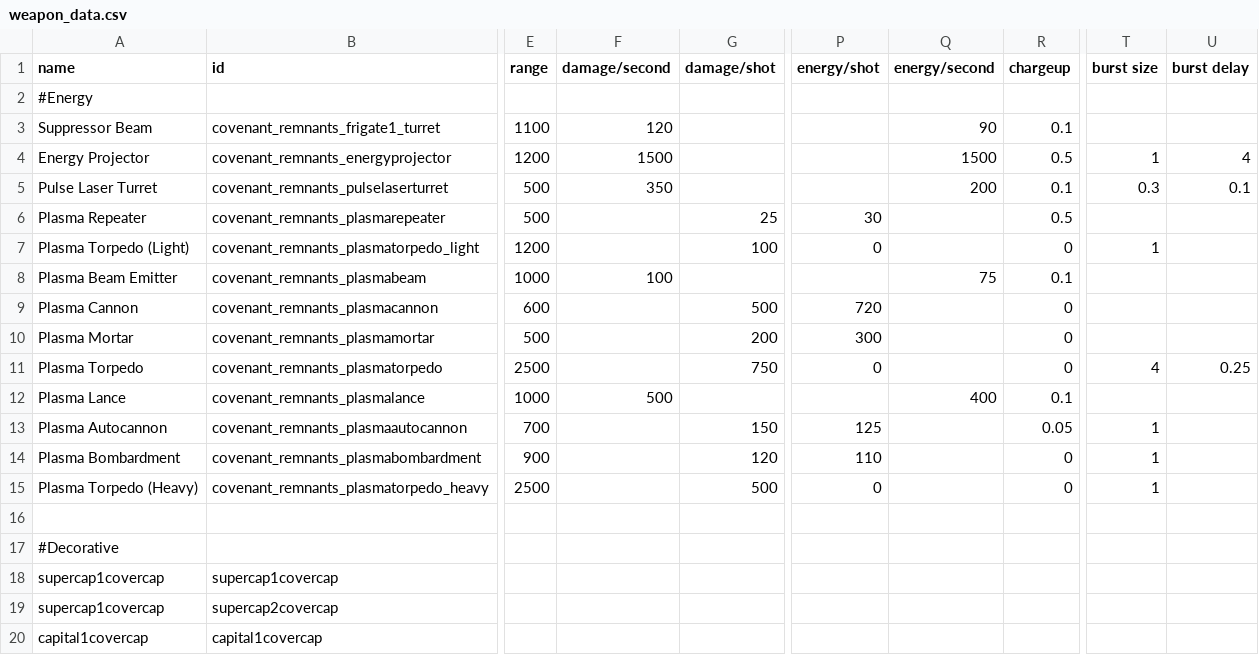
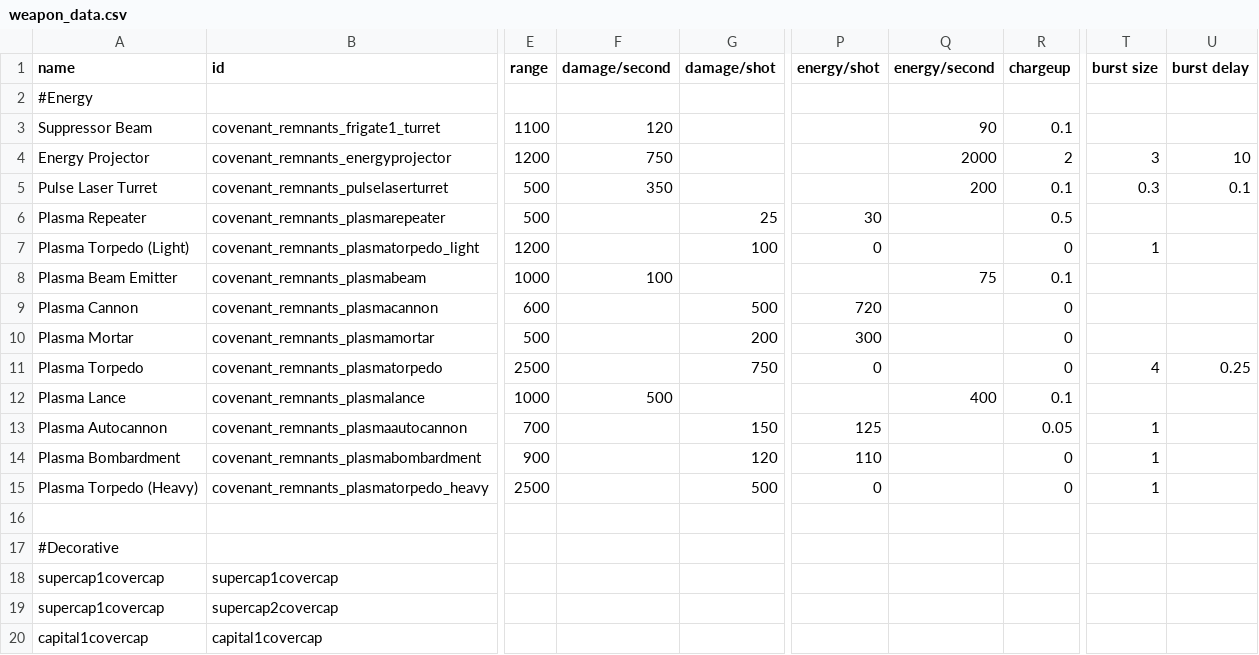
Before and after one commit to Combustiblemon/Covenant-Remnants, a CSV file: data/weapons/weapon_data.csv, drawn as a sheet; only a part is shown, gaps mark what is left out; the diff names each change by its address in the sheet, - before the commit and + after, or states it on an @@ line.

Commit message:
feat: Implement Energy Projector effects and rendering
- Added ProjectorEffect class to handle the visual effects of the Energy Projector weapon, including charge, beam, and impact visuals.
- Introduced ProjectorRenderer class to manage the rendering of ProjectorEffect sprites using OpenGL.
- Updated RuptureParts and RuptureTexture to include new materials and textures for the Energy Projector effects.
- Modified EnergyProjectorBeamEffect and EnergyProjectorEffect to integrate with the new rendering system, ensuring proper visual representation during combat.

```diff
--- a/data/weapons/weapon_data.csv
+++ b/data/weapons/weapon_data.csv
-F4 (damage/second): 1500
+F4 (damage/second): 750
-Q4 (energy/second): 1500
+Q4 (energy/second): 2000
-R4 (chargeup): 0.5
+R4 (chargeup): 2
-T4 (burst size): 1
+T4 (burst size): 3
-U4 (burst delay): 4
+U4 (burst delay): 10
```
Also changed, not shown: 28 other files.
